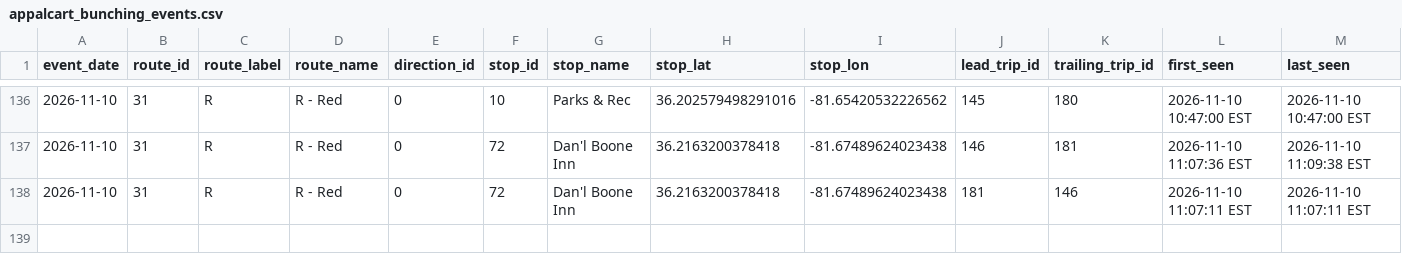
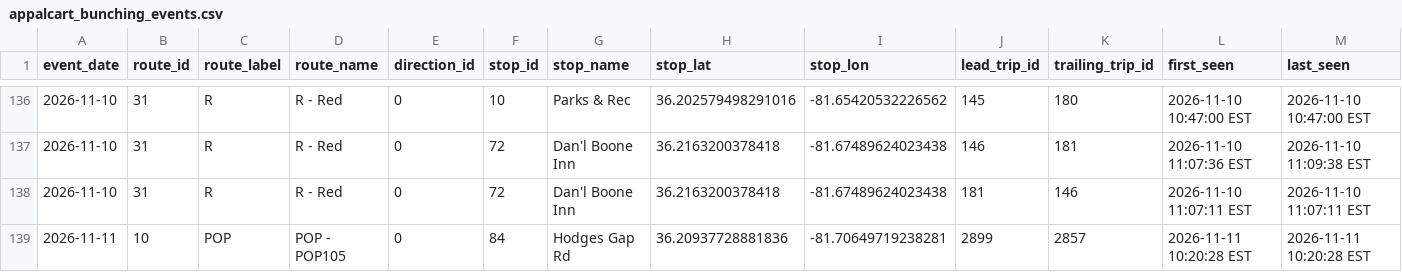
Before and after one commit to AI-Rapid-Prototyping/Bus-Bunching-Prediction, a CSV file: Outputs/AppalCart/appalcart_bunching_events.csv, drawn as a sheet; only a part is shown, gaps mark what is left out; rows hold the shown columns only; the diff names each change by its address in the sheet, - before the commit and + after, or states it on an @@ line.

Commit message:
Update AppalCART bunching events CSV

```diff
--- a/Outputs/AppalCart/appalcart_bunching_events.csv
+++ b/Outputs/AppalCart/appalcart_bunching_events.csv
+row 139: 2026-11-11 | 10 | POP | POP - POP105 | 0 | 84 | Hodges Gap Rd | 36.20937728881836 | -81.70649719238281 | 2899 | 2857 | 2026-11-11 10:20:28 EST | 2026-11-11 10:20:28 EST
```
